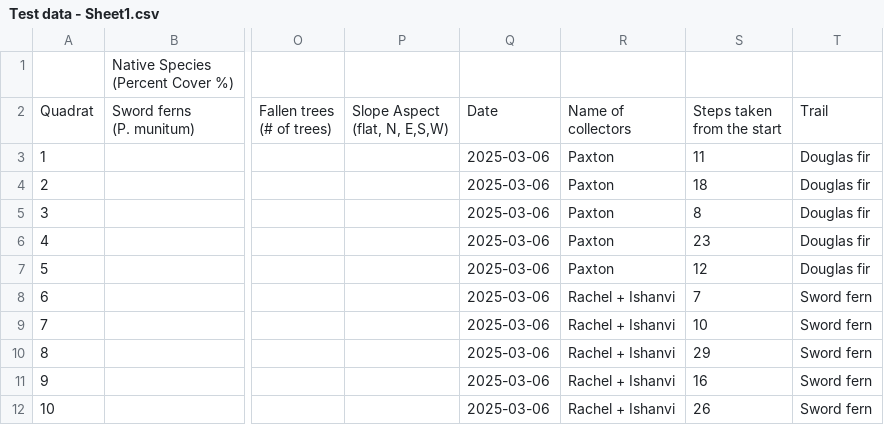
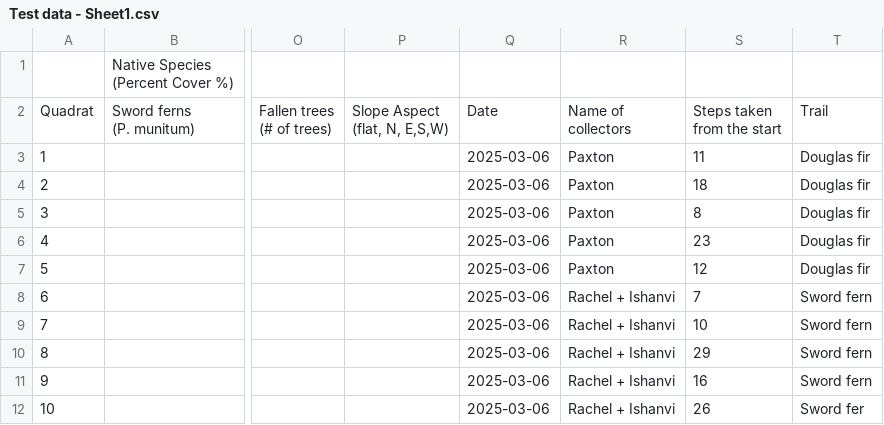
Before and after one commit to paxtonyuninglin/Biol-406-team-name-loading, a CSV file: Test data - Sheet1.csv, drawn as a sheet; only a part is shown, gaps mark what is left out; the diff names each change by its address in the sheet, - before the commit and + after, or states it on an @@ line.

Commit message:
Test data and script test part 3

```diff
--- a/Test data - Sheet1.csv
+++ b/Test data - Sheet1.csv
-T12: Sword fern
+T12: Sword fer
```
Also changed, not shown: 1 other file.
